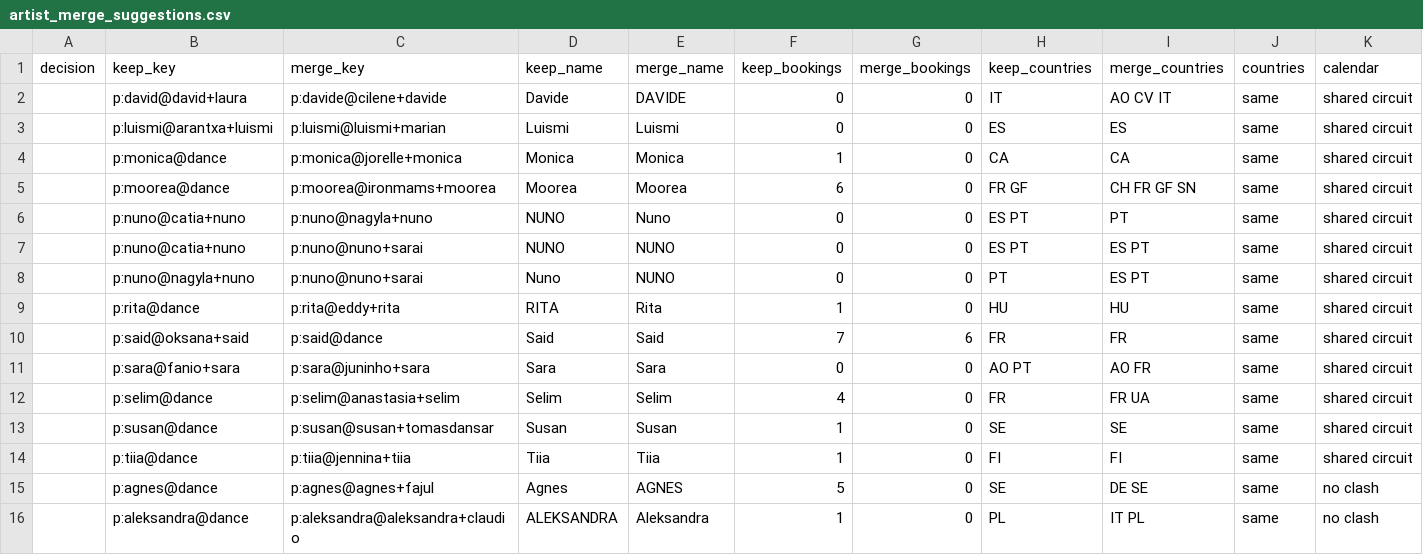
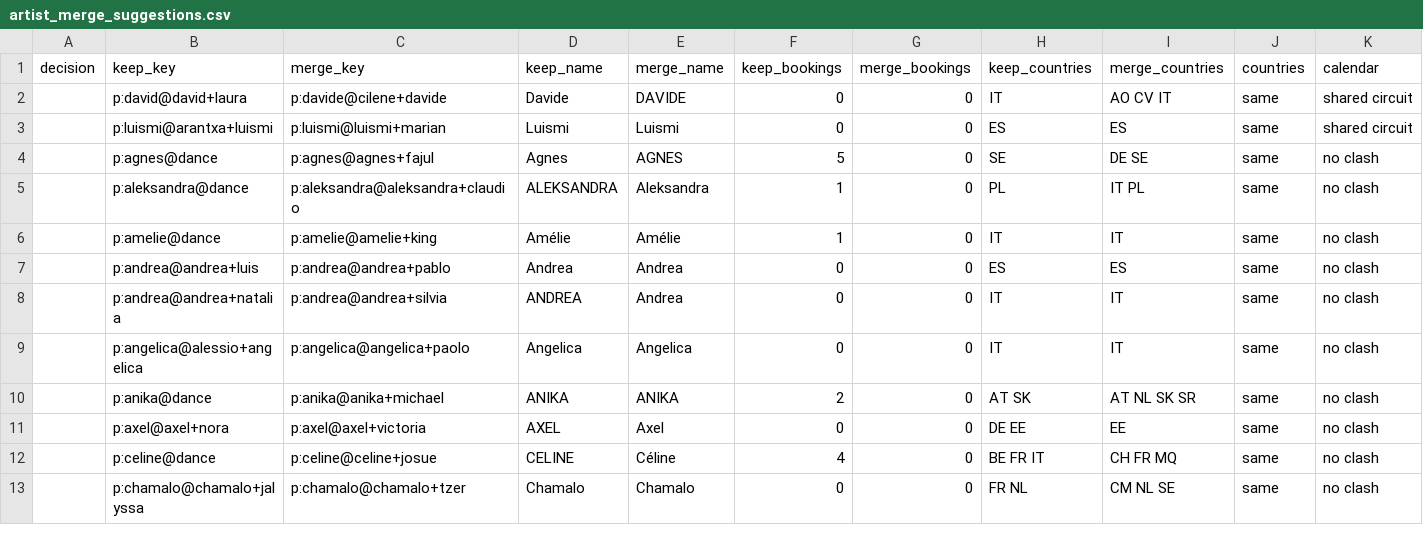
Before and after one commit to clombion/kiz-radar, a CSV file: pipeline/artist_merge_suggestions.csv, drawn as a sheet; only a part is shown; the shorter side is filled out with more unchanged rows; rows hold the shown columns only; the diff names each change by its address in the sheet, - before the commit and + after, or states it on an @@ line.

Commit message:
Merge 11 same-name artists by a confirmed rule
Same name, same stated country, booked in the same city, no date clash:
Monica, Moorea, Nuno (with Catia, Nagyla and Sarai), Rita, Said, Sara
(with Fanio and Juninho), Selim, Susan and Tiia. Davide and Luismi match
too but were marked unsure in review, so they stay suggestions.

```diff
--- a/pipeline/artist_merge_suggestions.csv
+++ b/pipeline/artist_merge_suggestions.csv
-row 4:  | p:monica@dance | p:monica@jorelle+monica | Monica | Monica | 1 | 0 | CA | CA | same | shared circuit
-row 5:  | p:moorea@dance | p:moorea@ironmams+moorea | Moorea | Moorea | 6 | 0 | FR GF | CH FR GF SN | same | shared circuit
-row 6:  | p:nuno@catia+nuno | p:nuno@nagyla+nuno | NUNO | Nuno | 0 | 0 | ES PT | PT | same | shared circuit
-row 7:  | p:nuno@catia+nuno | p:nuno@nuno+sarai | NUNO | NUNO | 0 | 0 | ES PT | ES PT | same | shared circuit
-row 8:  | p:nuno@nagyla+nuno | p:nuno@nuno+sarai | Nuno | NUNO | 0 | 0 | PT | ES PT | same | shared circuit
-row 9:  | p:rita@dance | p:rita@eddy+rita | RITA | Rita | 1 | 0 | HU | HU | same | shared circuit
-row 10:  | p:said@oksana+said | p:said@dance | Said | Said | 7 | 6 | FR | FR | same | shared circuit
-row 11:  | p:sara@fanio+sara | p:sara@juninho+sara | Sara | Sara | 0 | 0 | AO PT | AO FR | same | shared circuit
-row 12:  | p:selim@dance | p:selim@anastasia+selim | Selim | Selim | 4 | 0 | FR | FR UA | same | shared circuit
-row 13:  | p:susan@dance | p:susan@susan+tomasdansar | Susan | Susan | 1 | 0 | SE | SE | same | shared circuit
-row 14:  | p:tiia@dance | p:tiia@jennina+tiia | Tiia | Tiia | 1 | 0 | FI | FI | same | shared circuit
```
Also changed, not shown: pipeline/artist_merges.csv, 1 other file.
